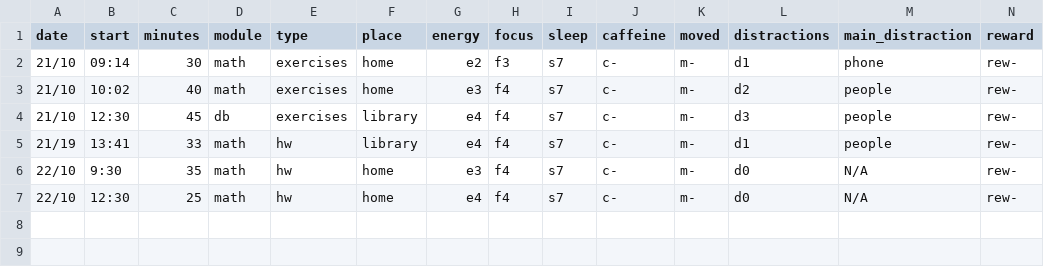
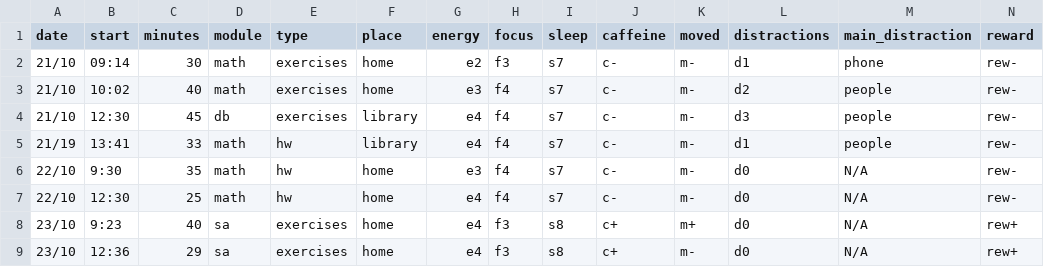
Before and after one commit to MrAnonymous1426/My-Dear-Data, a CSV file: data/Observations.csv, drawn as a sheet; the diff names each change by its address in the sheet, - before the commit and + after, or states it on an @@ line.

Commit message:
Add new observations for 23/10

```diff
--- a/data/Observations.csv
+++ b/data/Observations.csv
+row 8: 23/10 | 9:23 | 40 | sa | exercises | home | e4 | f3 | s8 | c+ | m+ | d0 | N/A | rew+
+row 9: 23/10 | 12:36 | 29 | sa | exercises | home | e4 | f3 | s8 | c+ | m- | d0 | N/A | rew+
```
